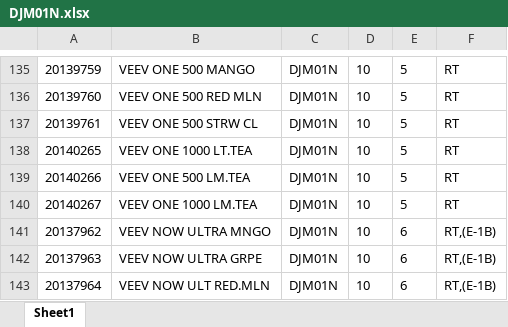
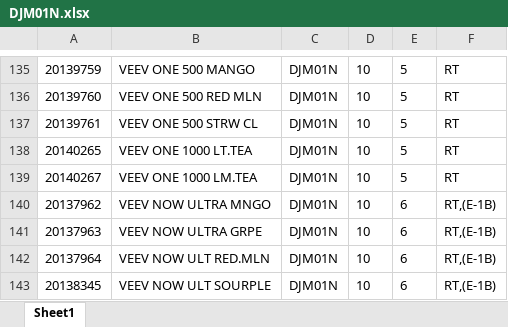
Before and after one commit to Rustandi07/listing, an Excel workbook: DJM01N.xlsx, sheet Sheet1, drawn as a sheet; only a part is shown, gaps mark what is left out; the shorter side is filled out with more unchanged rows; values as stored, in another font and other column widths than the file's, no borders; the diff names each change by its address in the sheet, - before the commit and + after, or states it on an @@ line.

Commit message:
upload DJM01N.xlsx

```diff
--- a/DJM01N.xlsx (sheet Sheet1)
+++ b/DJM01N.xlsx (sheet Sheet1)
-row 139: 20140266 | VEEV ONE 500 LM.TEA | DJM01N | 10 | 5 | RT
```
